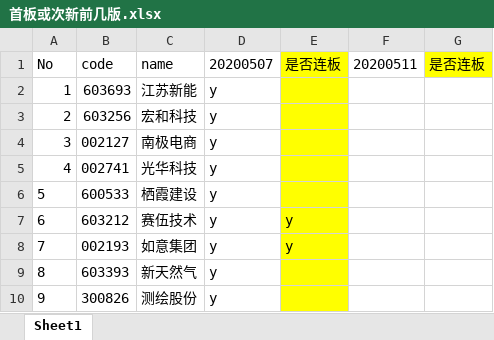
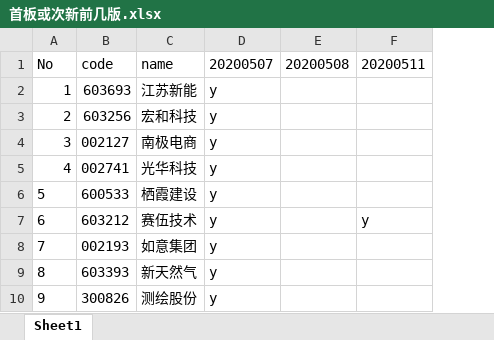
Before and after one commit to runningsparrow/stocka, an Excel workbook: 首板或次新前几版.xlsx, sheet Sheet1, drawn as a sheet; only a part is shown; values as stored, in another font and other column widths than the file's, no borders; removed rows and columns are numbered as before the commit, all else as after; the diff covers the shown part only; the diff names each change by its address in the sheet, - before the commit and + after, or states it on an @@ line.

```diff
--- a/首板或次新前几版.xlsx (sheet Sheet1)
+++ b/首板或次新前几版.xlsx (sheet Sheet1)
-column E, rows 1-8: 是否连板 |  |  |  |  |  | y | y
+column E, row 1: 20200508
-column G, row 1: 是否连板
-F7: (empty)
+F7: y
```
Also changed, not shown: 32 added rows, 1 removed row, 34 edited cells and row numbers in column A elsewhere in this sheet, test.xlsx.
